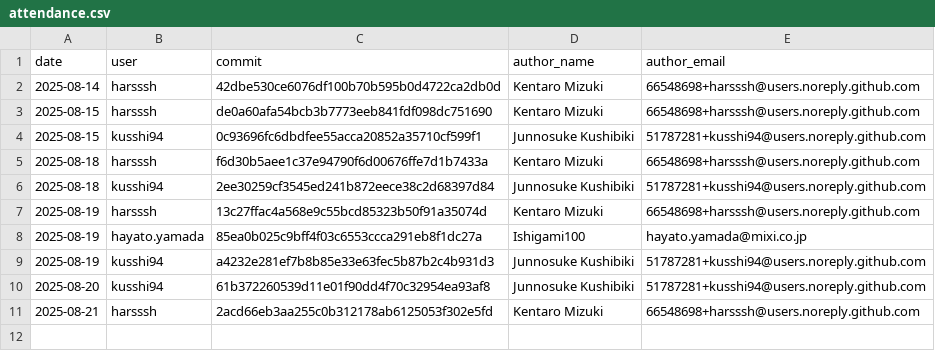
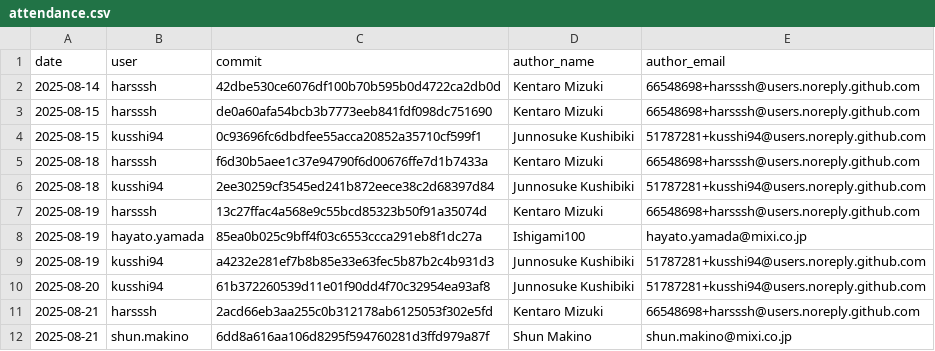
Before and after one commit to harsssh/morning-chores, a CSV file: data/attendance.csv, drawn as a sheet; the diff names each change by its address in the sheet, - before the commit and + after, or states it on an @@ line.

```diff
--- a/data/attendance.csv
+++ b/data/attendance.csv
+row 12: 2025-08-21 | shun.makino | 6dd8a616aa106d8295f594760281d3ffd979a87f | Shun Makino | shun.makino@mixi.co.jp
```
Also changed, not shown: data/duplicates.csv, 3 other files.
